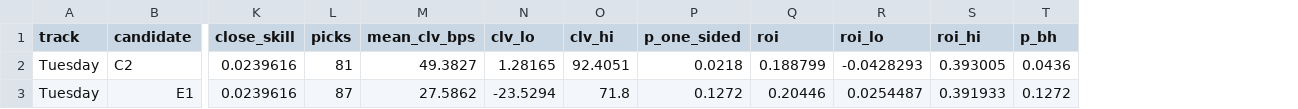
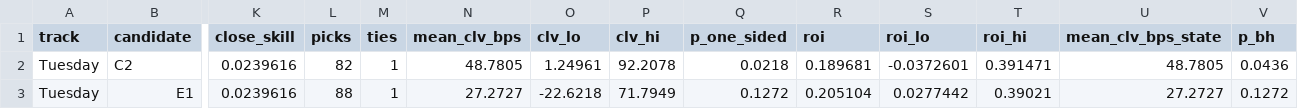
Before and after one commit to jviola1019/nfl_weekly_simulation, a CSV file: reports/2026-11-02/preclose-v1/out/2026/pilot_tuesday_track.csv, drawn as a sheet; only a part is shown, gaps mark what is left out; addresses are those after the commit; the diff names each change by its address in the sheet, - before the commit and + after, or states it on an @@ line.

```diff
--- a/reports/2026-11-02/preclose-v1/out/2026/pilot_tuesday_track.csv
+++ b/reports/2026-11-02/preclose-v1/out/2026/pilot_tuesday_track.csv
+column M (ties), rows 2-3: 1 | 1
+column U (mean_clv_bps_state), rows 2-3: 48.7805 | 27.2727
-L2 (picks): 81
+L2 (picks): 82
-N2 (mean_clv_bps): 49.3827
+N2 (mean_clv_bps): 48.7805
-O2 (clv_lo): 1.28165
+O2 (clv_lo): 1.24961
-P2 (clv_hi): 92.4051
+P2 (clv_hi): 92.2078
-R2 (roi): 0.188799
+R2 (roi): 0.189681
-S2 (roi_lo): -0.0428293
+S2 (roi_lo): -0.0372601
-T2 (roi_hi): 0.393005
+T2 (roi_hi): 0.391471
-L3 (picks): 87
+L3 (picks): 88
-N3 (mean_clv_bps): 27.5862
+N3 (mean_clv_bps): 27.2727
-O3 (clv_lo): -23.5294
+O3 (clv_lo): -22.6218
-P3 (clv_hi): 71.8
+P3 (clv_hi): 71.7949
-R3 (roi): 0.20446
+R3 (roi): 0.205104
-S3 (roi_lo): 0.0254487
+S3 (roi_lo): 0.0277442
-T3 (roi_hi): 0.391933
+T3 (roi_hi): 0.39021
```
Also changed, not shown: reports/2026-11-02/preclose-v1/out/run_meta.csv, 2 other files.
